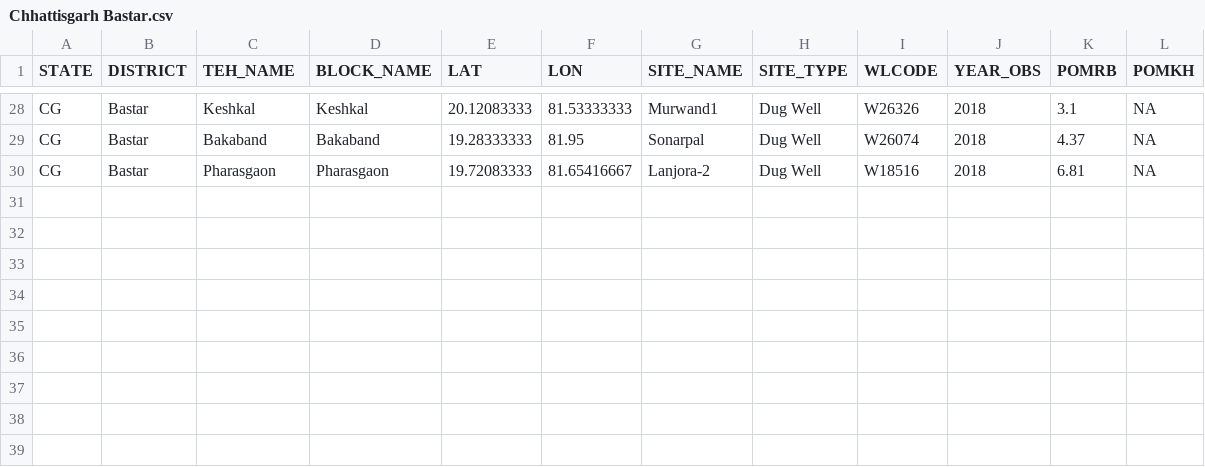
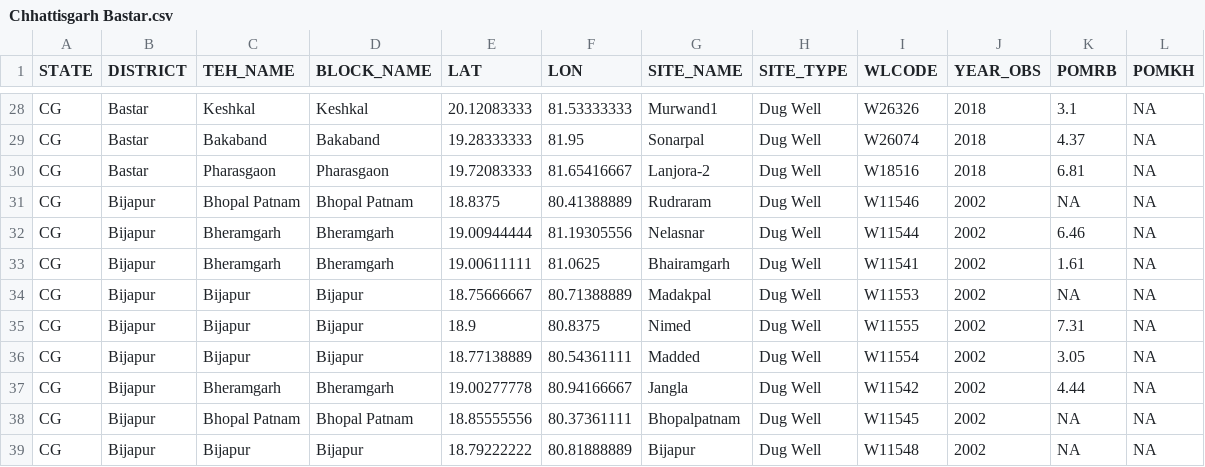
Before and after one commit to Sid911/o2, a CSV file: Data/excel/CG/Chhattisgarh Bastar.csv, drawn as a sheet; only a part is shown, gaps mark what is left out; the diff names each change by its address in the sheet, - before the commit and + after, or states it on an @@ line.

```diff
--- a/Data/excel/CG/Chhattisgarh Bastar.csv
+++ b/Data/excel/CG/Chhattisgarh Bastar.csv
+row 31: CG | Bijapur | Bhopal Patnam | Bhopal Patnam | 18.8375 | 80.41388889 | Rudraram | Dug Well | W11546 | 2002 | NA | NA
+row 32: CG | Bijapur | Bheramgarh | Bheramgarh | 19.00944444 | 81.19305556 | Nelasnar | Dug Well | W11544 | 2002 | 6.46 | NA
+row 33: CG | Bijapur | Bheramgarh | Bheramgarh | 19.00611111 | 81.0625 | Bhairamgarh | Dug Well | W11541 | 2002 | 1.61 | NA
+row 34: CG | Bijapur | Bijapur | Bijapur | 18.75666667 | 80.71388889 | Madakpal | Dug Well | W11553 | 2002 | NA | NA
+row 35: CG | Bijapur | Bijapur | Bijapur | 18.9 | 80.8375 | Nimed | Dug Well | W11555 | 2002 | 7.31 | NA
+row 36: CG | Bijapur | Bijapur | Bijapur | 18.77138889 | 80.54361111 | Madded | Dug Well | W11554 | 2002 | 3.05 | NA
+row 37: CG | Bijapur | Bheramgarh | Bheramgarh | 19.00277778 | 80.94166667 | Jangla | Dug Well | W11542 | 2002 | 4.44 | NA
+row 38: CG | Bijapur | Bhopal Patnam | Bhopal Patnam | 18.85555556 | 80.37361111 | Bhopalpatnam | Dug Well | W11545 | 2002 | NA | NA
+row 39: CG | Bijapur | Bijapur | Bijapur | 18.79222222 | 80.81888889 | Bijapur | Dug Well | W11548 | 2002 | NA | NA
```
Also changed, not shown: 1 other file.
